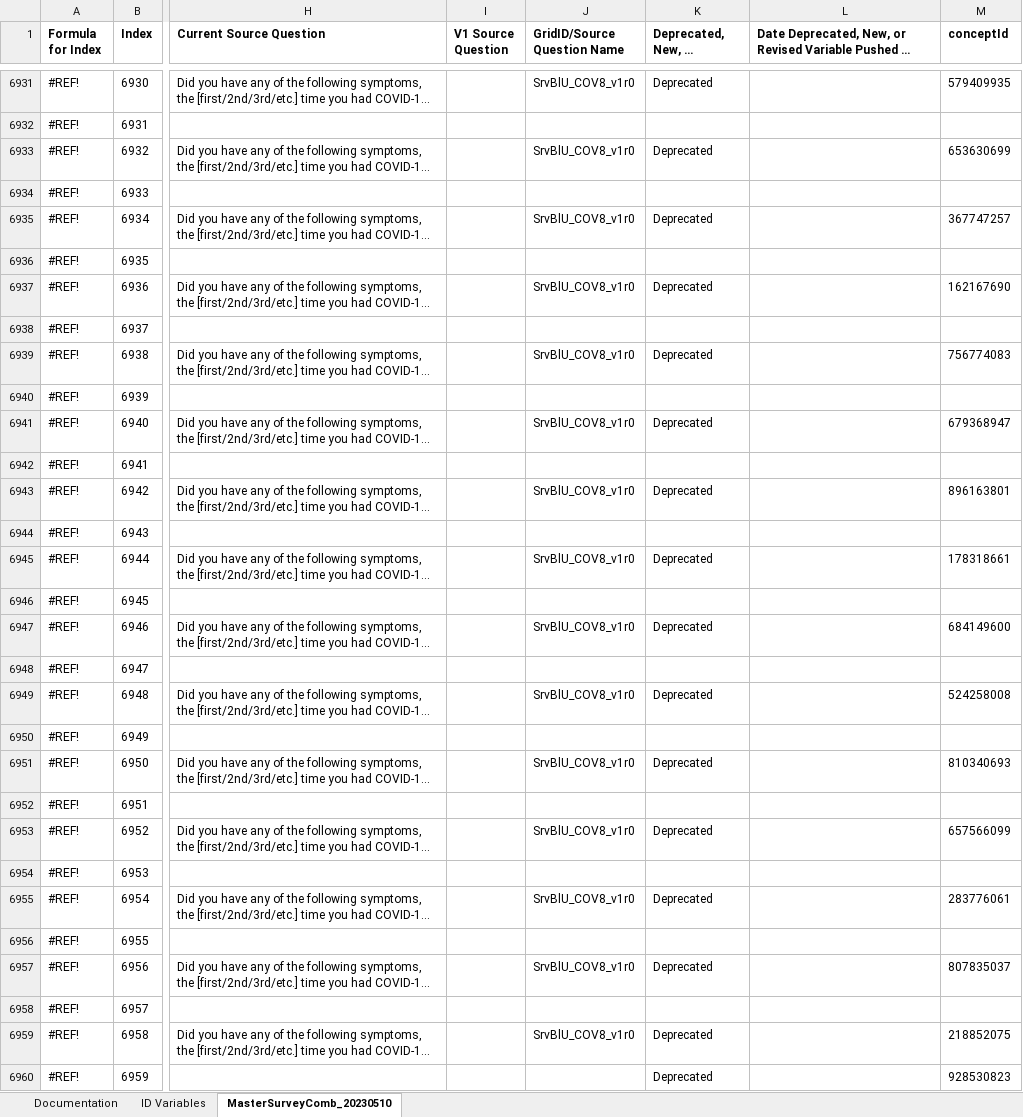
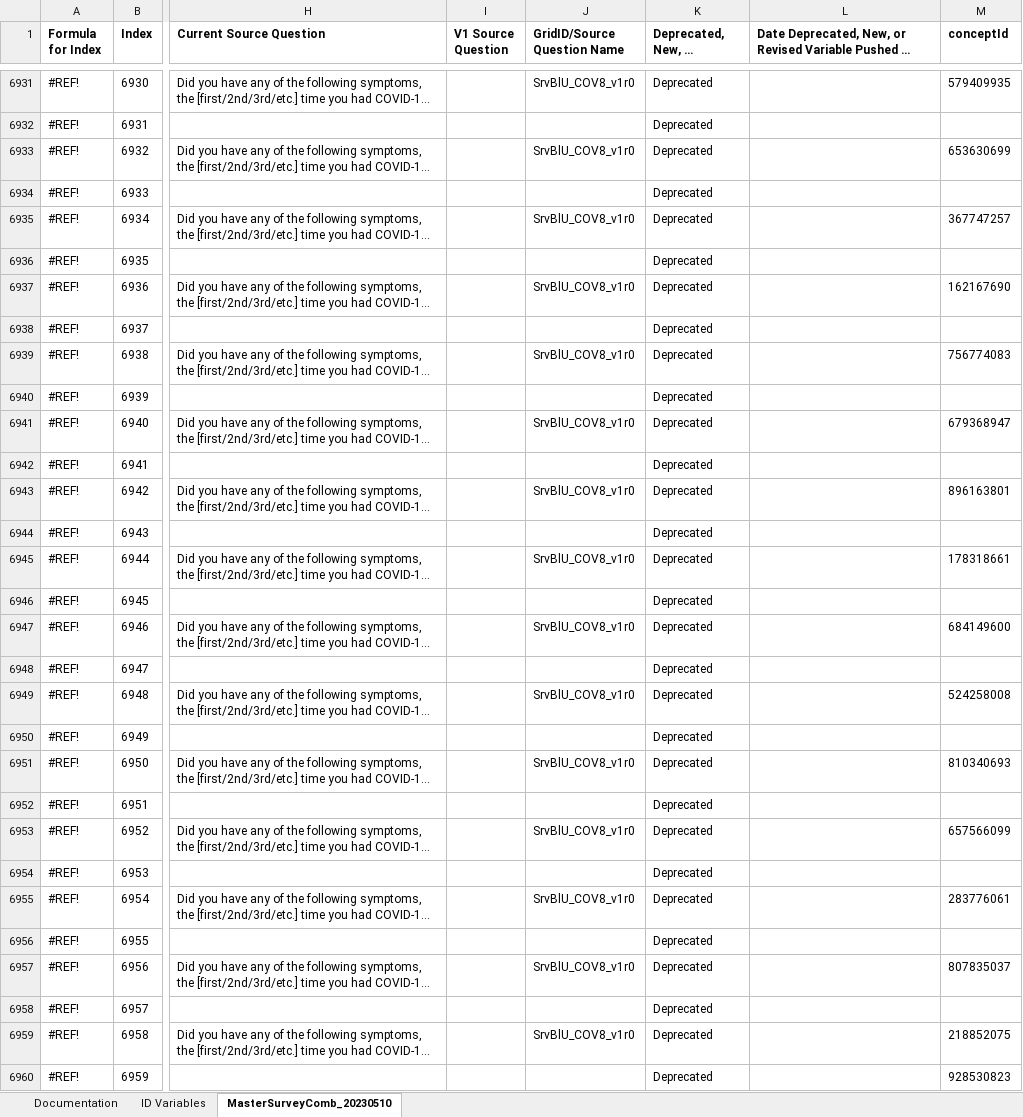
Before and after one commit to Analyticsphere/ConnectMasterAndSurveyCombinedDataDictionary, an Excel workbook: MasterSurveyComb_20220317.xlsx, sheet MasterSurveyComb_20230510, drawn as a sheet; only a part is shown, gaps mark what is left out; long unchanged cells end in …; values as stored, in another font and other column widths than the file's, no borders; the diff covers the shown part only; the diff names each change by its address in the sheet, - before the commit and + after, or states it on an @@ line.

```diff
--- a/MasterSurveyComb_20220317.xlsx (sheet MasterSurveyComb_20230510)
+++ b/MasterSurveyComb_20220317.xlsx (sheet MasterSurveyComb_20230510)
-K6932 (Deprecated, New, or Revised): (empty)
+K6932 (Deprecated, New, or Revised): Deprecated
-K6934 (Deprecated, New, or Revised): (empty)
+K6934 (Deprecated, New, or Revised): Deprecated
-K6936 (Deprecated, New, or Revised): (empty)
+K6936 (Deprecated, New, or Revised): Deprecated
-K6938 (Deprecated, New, or Revised): (empty)
+K6938 (Deprecated, New, or Revised): Deprecated
-K6940 (Deprecated, New, or Revised): (empty)
+K6940 (Deprecated, New, or Revised): Deprecated
-K6942 (Deprecated, New, or Revised): (empty)
+K6942 (Deprecated, New, or Revised): Deprecated
-K6944 (Deprecated, New, or Revised): (empty)
+K6944 (Deprecated, New, or Revised): Deprecated
-K6946 (Deprecated, New, or Revised): (empty)
+K6946 (Deprecated, New, or Revised): Deprecated
-K6948 (Deprecated, New, or Revised): (empty)
+K6948 (Deprecated, New, or Revised): Deprecated
-K6950 (Deprecated, New, or Revised): (empty)
+K6950 (Deprecated, New, or Revised): Deprecated
-K6952 (Deprecated, New, or Revised): (empty)
+K6952 (Deprecated, New, or Revised): Deprecated
-K6954 (Deprecated, New, or Revised): (empty)
+K6954 (Deprecated, New, or Revised): Deprecated
-K6956 (Deprecated, New, or Revised): (empty)
+K6956 (Deprecated, New, or Revised): Deprecated
-K6958 (Deprecated, New, or Revised): (empty)
+K6958 (Deprecated, New, or Revised): Deprecated
```
Also changed, not shown: 345 edited cells and cell formats elsewhere in this sheet, sheet Documentation.
